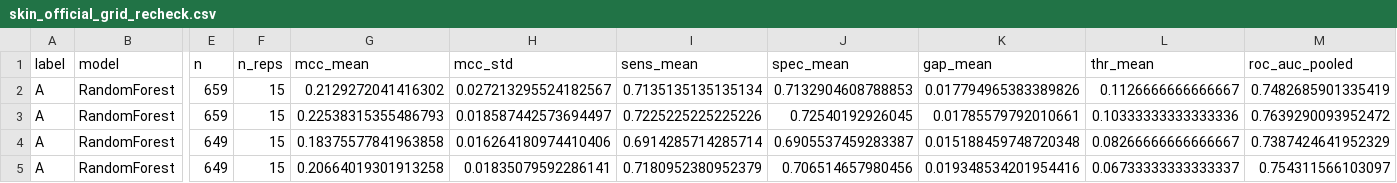
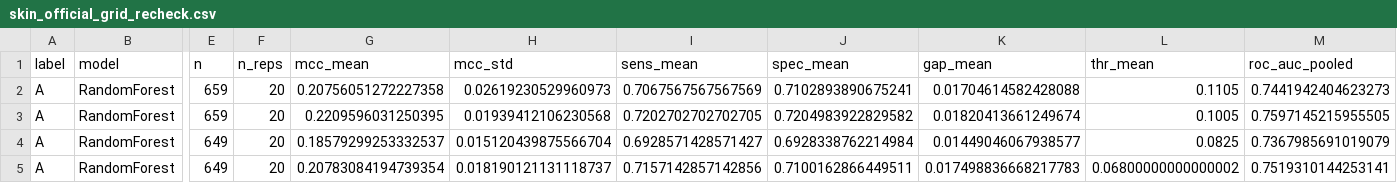
Before and after one commit to tjdbf061106-sketch/COS, a CSV file: skin irritation/skin_official_grid_recheck.csv, drawn as a sheet; only a part is shown, gaps mark what is left out; the diff covers the shown part only; the diff names each change by its address in the sheet, - before the commit and + after, or states it on an @@ line.

Commit message:
skin: 20회 반복 공식 재검증 확정 + production이 라벨B 전용임을 문서에 명시

```diff
--- a/skin irritation/skin_official_grid_recheck.csv
+++ b/skin irritation/skin_official_grid_recheck.csv
-F2:F5 (n_reps): 15
+F2:F5 (n_reps): 20
-G2 (mcc_mean): 0.2129272041416302
+G2 (mcc_mean): 0.20756051272227358
-H2 (mcc_std): 0.027213295524182567
+H2 (mcc_std): 0.02619230529960973
-I2 (sens_mean): 0.7135135135135134
+I2 (sens_mean): 0.7067567567567569
-J2 (spec_mean): 0.7132904608788853
+J2 (spec_mean): 0.7102893890675241
-K2 (gap_mean): 0.017794965383389826
+K2 (gap_mean): 0.01704614582428088
-L2 (thr_mean): 0.1126666666666667
+L2 (thr_mean): 0.1105
-M2 (roc_auc_pooled): 0.7482685901335419
+M2 (roc_auc_pooled): 0.7441942404623273
-G3 (mcc_mean): 0.22538315355486793
+G3 (mcc_mean): 0.2209596031250395
-H3 (mcc_std): 0.018587442573694497
+H3 (mcc_std): 0.01939412106230568
-I3 (sens_mean): 0.7225225225225226
+I3 (sens_mean): 0.7202702702702705
-J3 (spec_mean): 0.72540192926045
+J3 (spec_mean): 0.7204983922829582
-K3 (gap_mean): 0.01785579792010661
+K3 (gap_mean): 0.01820413661249674
-L3 (thr_mean): 0.10333333333333336
+L3 (thr_mean): 0.1005
-M3 (roc_auc_pooled): 0.7639290093952472
+M3 (roc_auc_pooled): 0.7597145215955505
-G4 (mcc_mean): 0.18375577841963858
+G4 (mcc_mean): 0.18579299253332537
-H4 (mcc_std): 0.016264180974410406
+H4 (mcc_std): 0.015120439875566704
-I4 (sens_mean): 0.6914285714285714
+I4 (sens_mean): 0.6928571428571427
-J4 (spec_mean): 0.6905537459283387
+J4 (spec_mean): 0.6928338762214984
-K4 (gap_mean): 0.015188459748720348
+K4 (gap_mean): 0.01449046067938577
-L4 (thr_mean): 0.08266666666666667
+L4 (thr_mean): 0.0825
-M4 (roc_auc_pooled): 0.7387424641952329
+M4 (roc_auc_pooled): 0.7367985691019079
-G5 (mcc_mean): 0.20664019301913258
+G5 (mcc_mean): 0.20783084194739354
-H5 (mcc_std): 0.01835079592286141
+H5 (mcc_std): 0.018190121131118737
-I5 (sens_mean): 0.7180952380952379
+I5 (sens_mean): 0.7157142857142856
-J5 (spec_mean): 0.706514657980456
+J5 (spec_mean): 0.7100162866449511
-K5 (gap_mean): 0.019348534201954416
+K5 (gap_mean): 0.017498836668217783
-L5 (thr_mean): 0.06733333333333337
+L5 (thr_mean): 0.06800000000000002
-M5 (roc_auc_pooled): 0.754311566103097
+M5 (roc_auc_pooled): 0.7519310144253141
```
Also changed, not shown: 96 edited cells elsewhere in this file, 3 other files.
